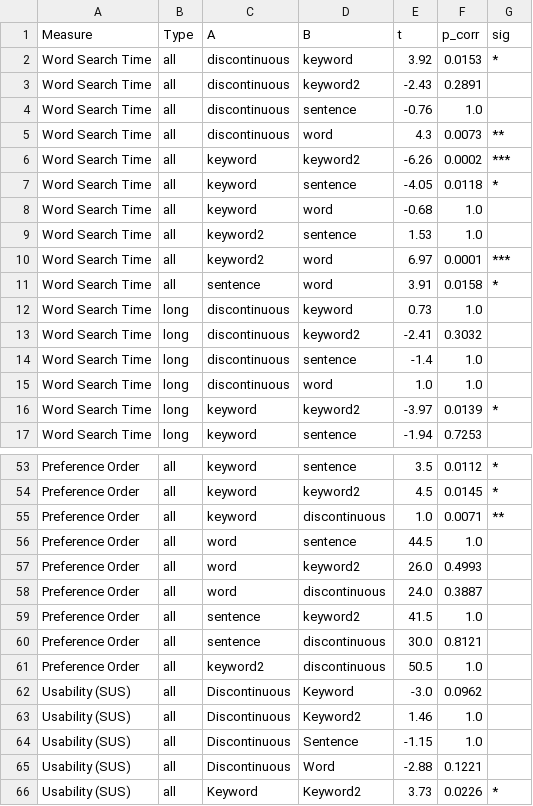
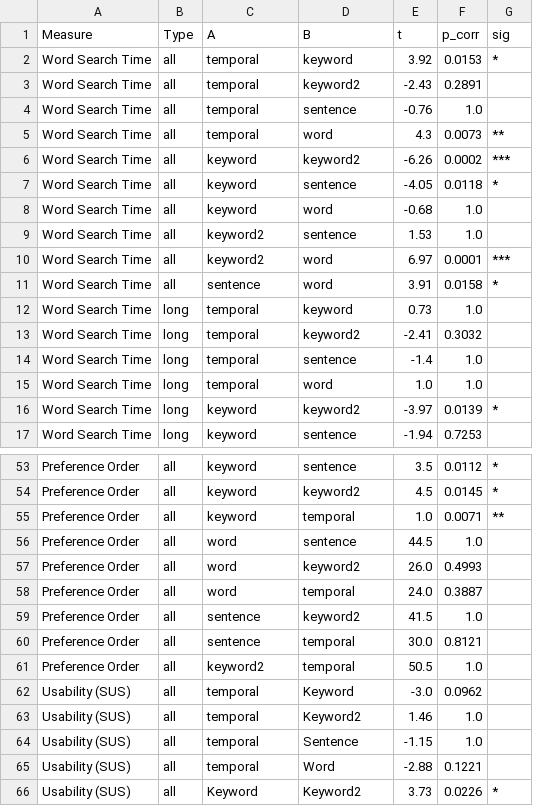
Before and after one commit to ZzeongB/MorseQuery, a CSV file: search/result/statistical_posthoc.csv, drawn as a sheet; only a part is shown, gaps mark what is left out; the diff covers the shown part only.

```diff
--- a/search/result/statistical_posthoc.csv
+++ b/search/result/statistical_posthoc.csv
@@ -1,6 +1,6 @@
 Measure,Type,A,B,t,p_corr,sig
-Word Search Time,all,discontinuous,keyword,3.92,0.0153,*
-Word Search Time,all,discontinuous,keyword2,-2.43,0.2891,
-Word Search Time,all,discontinuous,sentence,-0.76,1.0,
-Word Search Time,all,discontinuous,word,4.3,0.0073,**
+Word Search Time,all,temporal,keyword,3.92,0.0153,*
+Word Search Time,all,temporal,keyword2,-2.43,0.2891,
+Word Search Time,all,temporal,sentence,-0.76,1.0,
+Word Search Time,all,temporal,word,4.3,0.0073,**
 Word Search Time,all,keyword,keyword2,-6.26,0.0002,***
@@ -11,6 +11,6 @@ Word Search Time,all,keyword2,word,6.97,0.0001,***
 Word Search Time,all,sentence,word,3.91,0.0158,*
-Word Search Time,long,discontinuous,keyword,0.73,1.0,
-Word Search Time,long,discontinuous,keyword2,-2.41,0.3032,
-Word Search Time,long,discontinuous,sentence,-1.4,1.0,
-Word Search Time,long,discontinuous,word,1.0,1.0,
+Word Search Time,long,temporal,keyword,0.73,1.0,
+Word Search Time,long,temporal,keyword2,-2.41,0.3032,
+Word Search Time,long,temporal,sentence,-1.4,1.0,
+Word Search Time,long,temporal,word,1.0,1.0,
 Word Search Time,long,keyword,keyword2,-3.97,0.0139,*
@@ -54,13 +54,13 @@ Preference Order,all,keyword,sentence,3.5,0.0112,*
 Preference Order,all,keyword,keyword2,4.5,0.0145,*
-Preference Order,all,keyword,discontinuous,1.0,0.0071,**
+Preference Order,all,keyword,temporal,1.0,0.0071,**
 Preference Order,all,word,sentence,44.5,1.0,
 Preference Order,all,word,keyword2,26.0,0.4993,
-Preference Order,all,word,discontinuous,24.0,0.3887,
+Preference Order,all,word,temporal,24.0,0.3887,
 Preference Order,all,sentence,keyword2,41.5,1.0,
-Preference Order,all,sentence,discontinuous,30.0,0.8121,
-Preference Order,all,keyword2,discontinuous,50.5,1.0,
-Usability (SUS),all,Discontinuous,Keyword,-3.0,0.0962,
-Usability (SUS),all,Discontinuous,Keyword2,1.46,1.0,
-Usability (SUS),all,Discontinuous,Sentence,-1.15,1.0,
-Usability (SUS),all,Discontinuous,Word,-2.88,0.1221,
+Preference Order,all,sentence,temporal,30.0,0.8121,
+Preference Order,all,keyword2,temporal,50.5,1.0,
+Usability (SUS),all,temporal,Keyword,-3.0,0.0962,
+Usability (SUS),all,temporal,Keyword2,1.46,1.0,
+Usability (SUS),all,temporal,Sentence,-1.15,1.0,
+Usability (SUS),all,temporal,Word,-2.88,0.1221,
 Usability (SUS),all,Keyword,Keyword2,3.73,0.0226,*
```
Also changed, not shown: 28 edited cells elsewhere in this file, search/result/pilot/word_search_trials_by_id.csv, search/result/statistical_summary_posthoc.csv, 48 other files.
